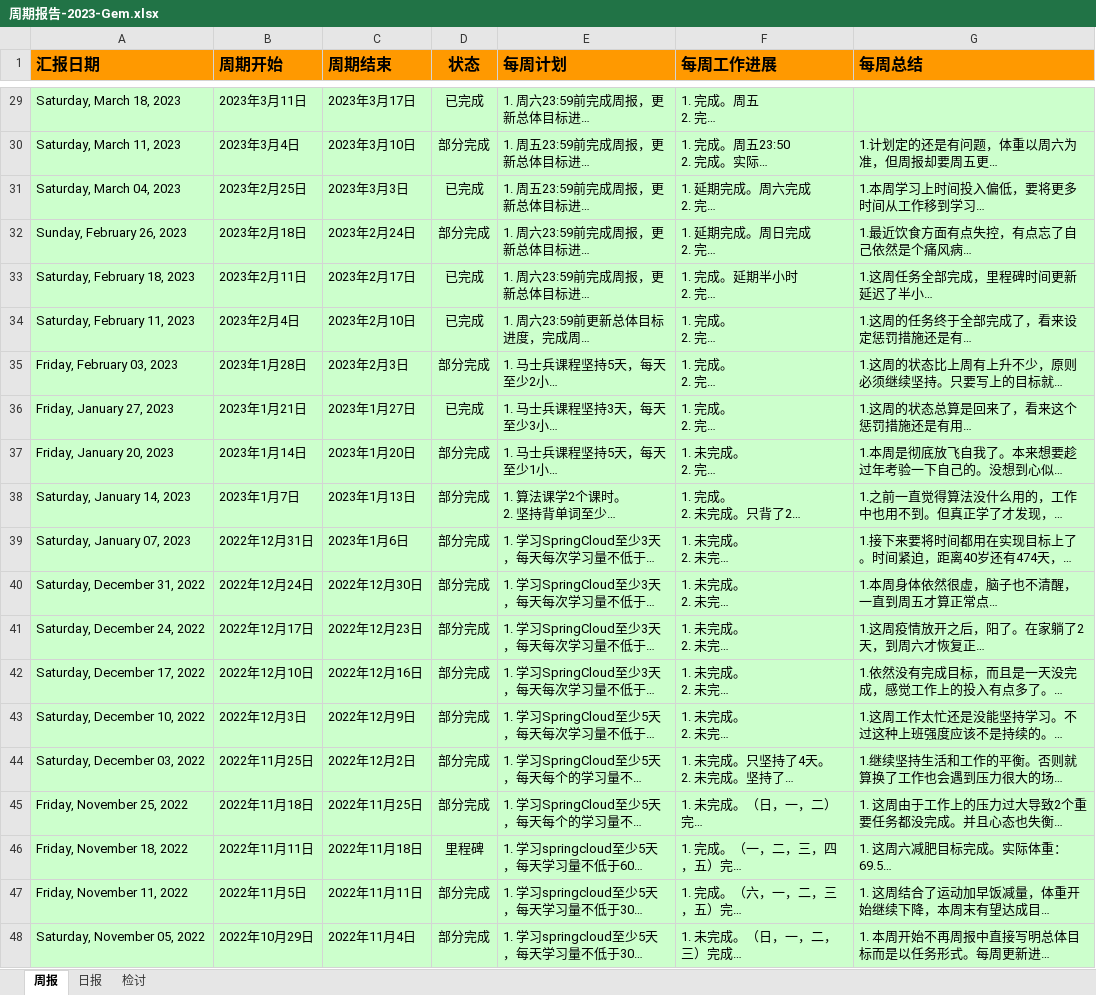
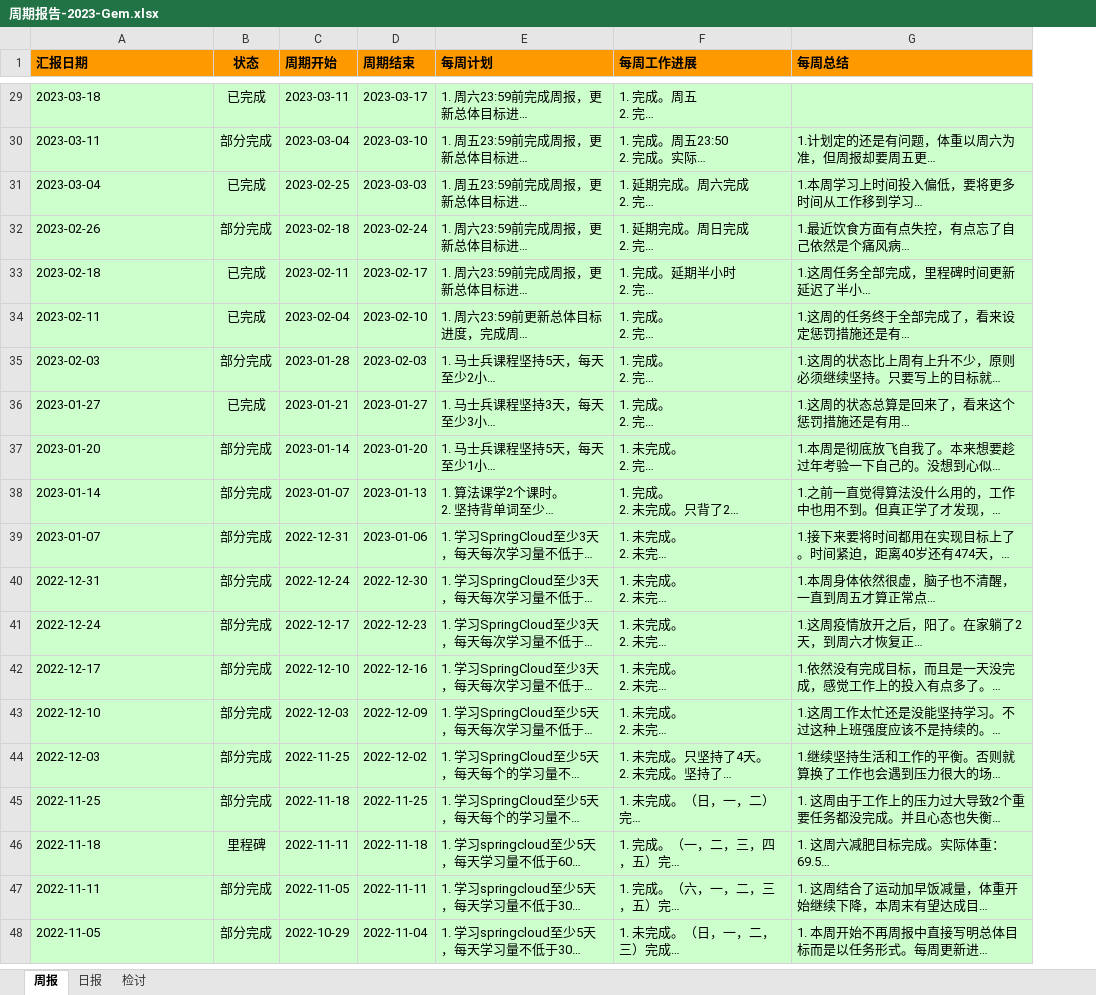
Before and after one commit to namelessmyth/beFreeCoder, an Excel workbook: report/周期报告-2023-Gem.xlsx, sheet 周报, drawn as a sheet; only a part is shown, gaps mark what is left out; long unchanged cells end in …; values as stored, in another font and other column widths than the file's, no borders; conditional formats not drawn; removed rows and columns are numbered as before the commit, all else as after; the diff covers the shown part only; the diff names each change by its address in the sheet, - before the commit and + after, or states it on an @@ line.

```diff
--- a/report/周期报告-2023-Gem.xlsx (sheet 周报)
+++ b/report/周期报告-2023-Gem.xlsx (sheet 周报)
-column B (周期开始), rows 29-48: 2023年3月11日 | 2023年3月4日 | 2023年2月25日 | 2023年2月18日 | 2023年2月11日 | 2023年2月4日 | 2023年1月28日 | 2023年1月21日 | 2023年1月14日 | 2023年1月7日 | 2022年12月31日 | 2022年12月24日 | 2022年12月17日 | 2022年12月10日 | 2022年12月3日 | 2022年11月25日 | 2022年11月18日 | 2022年11月11日 | 2022年11月5日 | 2022年10月29日
-column C (周期结束), rows 29-48: 2023年3月17日 | 2023年3月10日 | 2023年3月3日 | 2023年2月24日 | 2023年2月17日 | 2023年2月10日 | 2023年2月3日 | 2023年1月27日 | 2023年1月20日 | 2023年1月13日 | 2023年1月6日 | 2022年12月30日 | 2022年12月23日 | 2022年12月16日 | 2022年12月9日 | 2022年12月2日 | 2022年11月25日 | 2022年11月18日 | 2022年11月11日 | 2022年11月4日
+column C (周期开始), rows 29-48: 2023-03-11 | 2023-03-04 | 2023-02-25 | 2023-02-18 | 2023-02-11 | 2023-02-04 | 2023-01-28 | 2023-01-21 | 2023-01-14 | 2023-01-07 | 2022-12-31 | 2022-12-24 | 2022-12-17 | 2022-12-10 | 2022-12-03 | 2022-11-25 | 2022-11-18 | 2022-11-11 | 2022-11-05 | 2022-10-29
+column D (周期结束), rows 29-48: 2023-03-17 | 2023-03-10 | 2023-03-03 | 2023-02-24 | 2023-02-17 | 2023-02-10 | 2023-02-03 | 2023-01-27 | 2023-01-20 | 2023-01-13 | 2023-01-06 | 2022-12-30 | 2022-12-23 | 2022-12-16 | 2022-12-09 | 2022-12-02 | 2022-11-25 | 2022-11-18 | 2022-11-11 | 2022-11-04
@@ A1 text size: smaller @@
@@ B1 text size: smaller @@
@@ E1:G1 text size: smaller @@
-A29 (汇报日期): Saturday, March 18, 2023
+A29 (汇报日期): 2023-03-18
-A30 (汇报日期): Saturday, March 11, 2023
+A30 (汇报日期): 2023-03-11
-A31 (汇报日期): Saturday, March 04, 2023
+A31 (汇报日期): 2023-03-04
-A32 (汇报日期): Sunday, February 26, 2023
+A32 (汇报日期): 2023-02-26
-A33 (汇报日期): Saturday, February 18, 2023
+A33 (汇报日期): 2023-02-18
-A34 (汇报日期): Saturday, February 11, 2023
+A34 (汇报日期): 2023-02-11
-A35 (汇报日期): Friday, February 03, 2023
+A35 (汇报日期): 2023-02-03
-A36 (汇报日期): Friday, January 27, 2023
+A36 (汇报日期): 2023-01-27
-A37 (汇报日期): Friday, January 20, 2023
+A37 (汇报日期): 2023-01-20
-A38 (汇报日期): Saturday, January 14, 2023
+A38 (汇报日期): 2023-01-14
-A39 (汇报日期): Saturday, January 07, 2023
+A39 (汇报日期): 2023-01-07
-A40 (汇报日期): Saturday, December 31, 2022
+A40 (汇报日期): 2022-12-31
-A41 (汇报日期): Saturday, December 24, 2022
+A41 (汇报日期): 2022-12-24
-A42 (汇报日期): Saturday, December 17, 2022
+A42 (汇报日期): 2022-12-17
-A43 (汇报日期): Saturday, December 10, 2022
+A43 (汇报日期): 2022-12-10
-A44 (汇报日期): Saturday, December 03, 2022
+A44 (汇报日期): 2022-12-03
-A45 (汇报日期): Friday, November 25, 2022
+A45 (汇报日期): 2022-11-25
-A46 (汇报日期): Friday, November 18, 2022
+A46 (汇报日期): 2022-11-18
-A47 (汇报日期): Friday, November 11, 2022
+A47 (汇报日期): 2022-11-11
-A48 (汇报日期): Saturday, November 05, 2022
+A48 (汇报日期): 2022-11-05
```
Also changed, not shown: 27 edited cells elsewhere in this sheet, sheet 日报, sheet 检讨, 4 other files.
